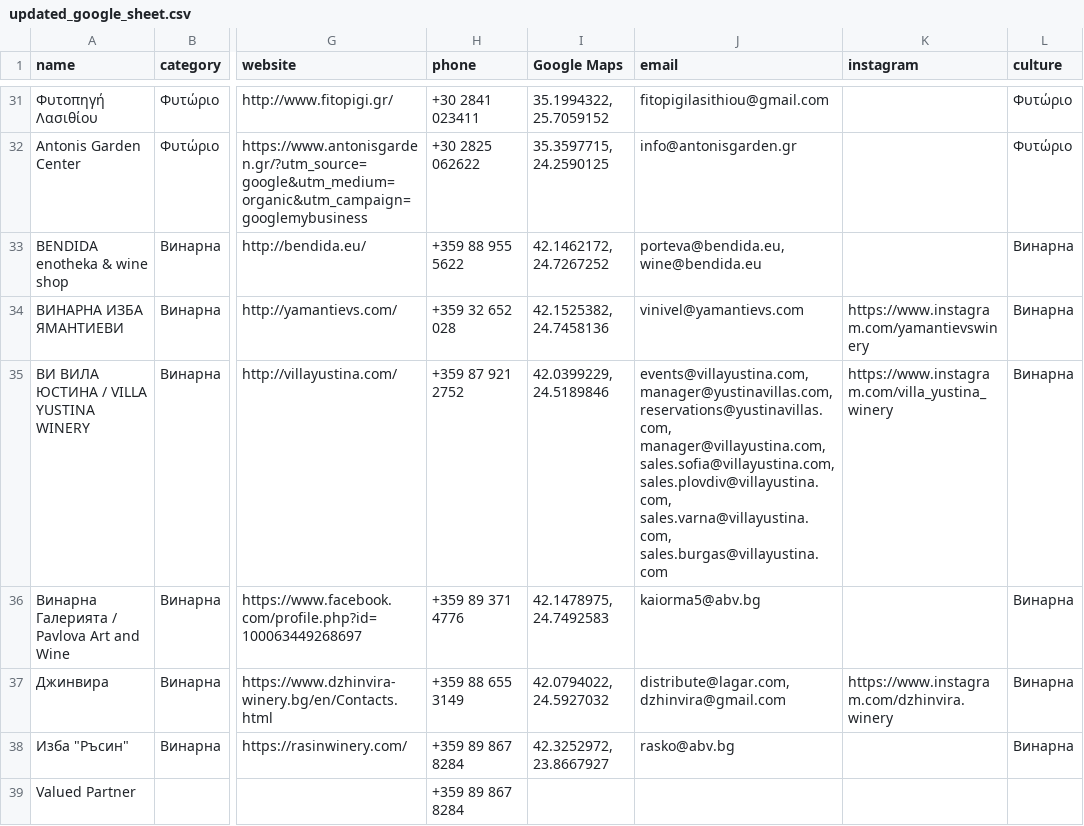
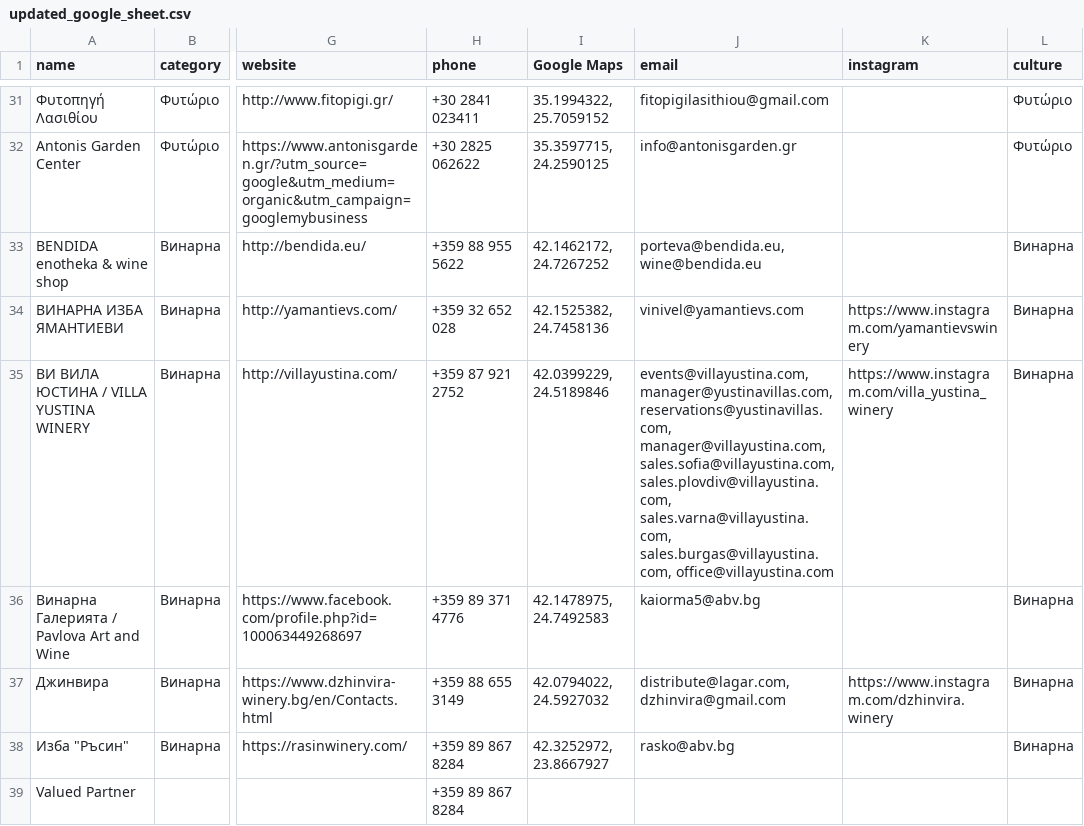
Before and after one commit to synapsospace-bot/terawet-sales-dashboard, a CSV file: updated_google_sheet.csv, drawn as a sheet; only a part is shown, gaps mark what is left out; the diff covers the shown part only; the diff names each change by its address in the sheet, - before the commit and + after, or states it on an @@ line.

Commit message:
Eliminate all same-city and email company duplicates

```diff
--- a/updated_google_sheet.csv
+++ b/updated_google_sheet.csv
-J35 (email): …sales.plovdiv@villayustina.com, sales.varna@villayustina.com, sales.burgas@villayustina.com
+J35 (email): …sales.plovdiv@villayustina.com, sales.varna@villayustina.com, sales.burgas@villayustina.com, office@villayustina.com
```
Also changed, not shown: 7 removed rows and 9 edited cells elsewhere in this file, 2 other files.
